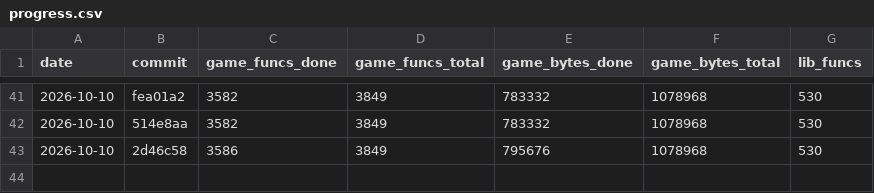
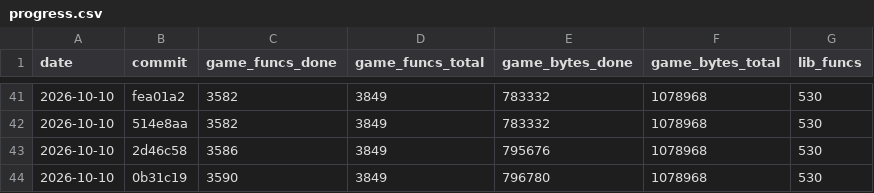
Before and after one commit to maurizi/ff9-decomp, a CSV file: docs/progress.csv, drawn as a sheet; only a part is shown, gaps mark what is left out; the diff names each change by its address in the sheet, - before the commit and + after, or states it on an @@ line.

```diff
--- a/docs/progress.csv
+++ b/docs/progress.csv
+row 44: 2026-10-10 | 0b31c19 | 3590 | 3849 | 796780 | 1078968 | 530
```
